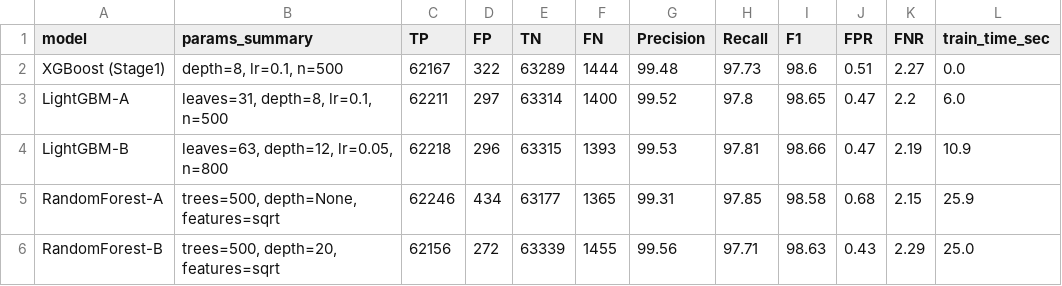
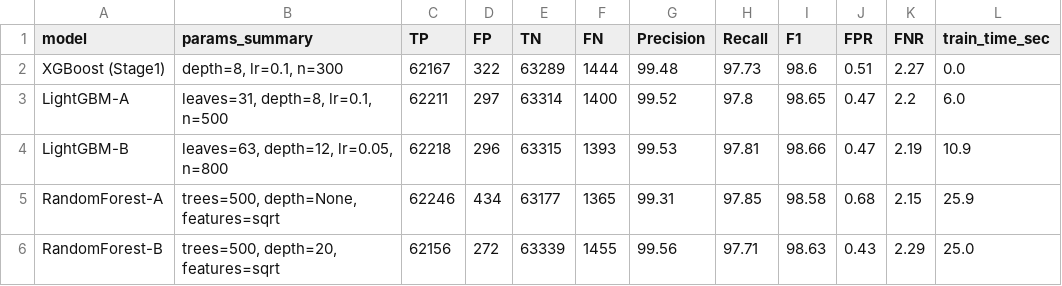
Before and after one commit to iasomura/nextstep2026, a CSV file: docs/paper/data/tables/appendix_baselines.csv, drawn as a sheet.

```diff
--- a/docs/paper/data/tables/appendix_baselines.csv
+++ b/docs/paper/data/tables/appendix_baselines.csv
@@ -1,3 +1,3 @@
 model,params_summary,TP,FP,TN,FN,Precision,Recall,F1,FPR,FNR,train_time_sec
-XGBoost (Stage1),"depth=8, lr=0.1, n=500",62167,322,63289,1444,99.48,97.73,98.6,0.51,2.27,0.0
+XGBoost (Stage1),"depth=8, lr=0.1, n=300",62167,322,63289,1444,99.48,97.73,98.6,0.51,2.27,0.0
 LightGBM-A,"leaves=31, depth=8, lr=0.1, n=500",62211,297,63314,1400,99.52,97.8,98.65,0.47,2.2,6.0
```
Also changed, not shown: 23 other files.
